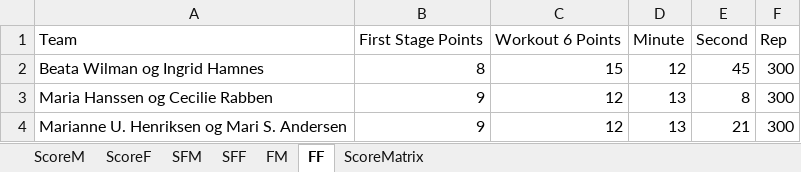
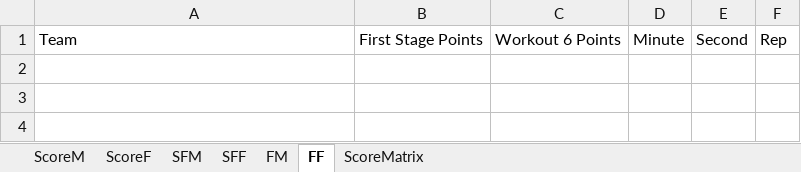
Before and after one commit to liyuanhao86/streamlit, an Excel workbook: Scoreboard.xlsx, sheet FF, drawn as a sheet; values as stored, in another font and other column widths than the file's, no borders; the diff names each change by its address in the sheet, - before the commit and + after, or states it on an @@ line.

```diff
--- a/Scoreboard.xlsx (sheet FF)
+++ b/Scoreboard.xlsx (sheet FF)
-row 2: Beata Wilman og Ingrid Hamnes | 8 | 15 | 12 | 45 | 300
-row 3: Maria Hanssen og Cecilie Rabben | 9 | 12 | 13 | 8 | 300
-row 4: Marianne U. Henriksen og Mari S. Andersen | 9 | 12 | 13 | 21 | 300
```
Also changed, not shown: sheet ScoreM, sheet ScoreF, sheet SFF, sheet SFM, sheet FM.
